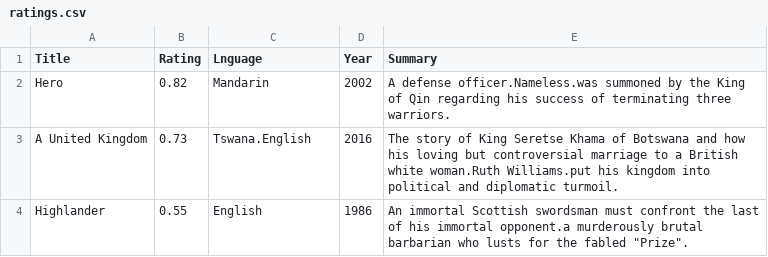
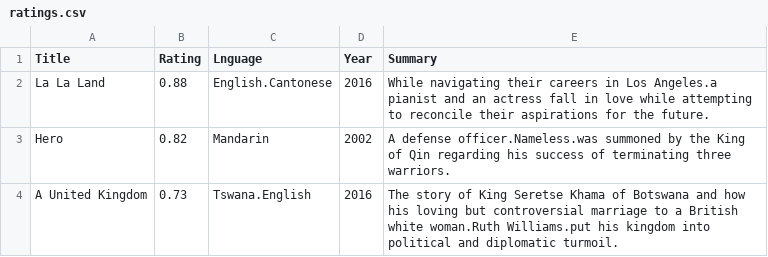
Before and after one commit to jbhovell/movie-ratings, a CSV file: ratings.csv, drawn as a sheet.

```diff
--- a/ratings.csv
+++ b/ratings.csv
@@ -1,4 +1,4 @@
 Title,Rating,Lnguage,Year,Summary
+La La Land,0.88,English.Cantonese,2016,While navigating their careers in Los Angeles.a pianist and an actress fall in love while attempting to reconcile their aspirations for the future.
 Hero,0.82,Mandarin,2002,A defense officer.Nameless.was summoned by the King of Qin regarding his success of terminating three warriors.
 A United Kingdom,0.73,Tswana.English,2016,The story of King Seretse Khama of Botswana and how his loving but controversial marriage to a British white woman.Ruth Williams.put his kingdom into political and diplomatic turmoil.
-Highlander,0.55,English,1986,An immortal Scottish swordsman must confront the last of his immortal opponent.a murderously brutal barbarian who lusts for the fabled "Prize".
```
Also changed, not shown: 2 other files.
